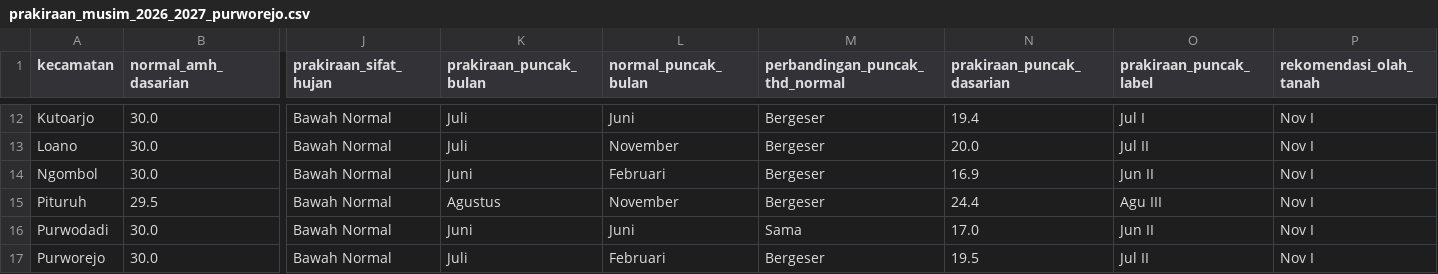
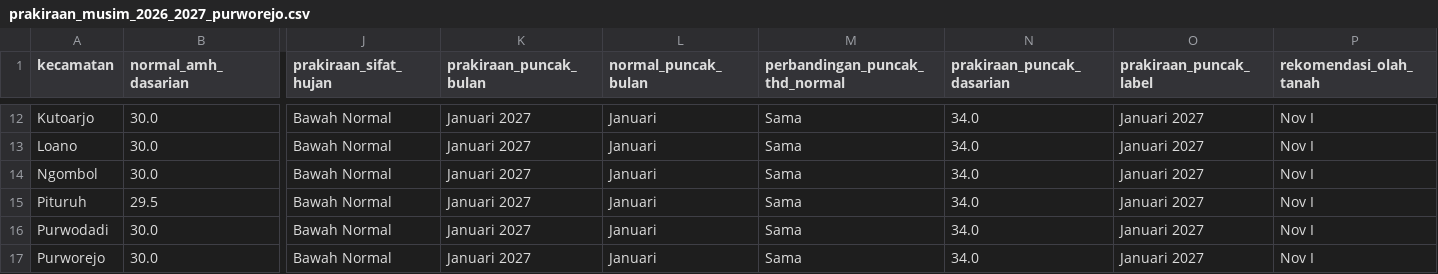
Before and after one commit to widhyatma/Projek_Downscale, a CSV file: prediksi_musim/data/prakiraan_musim_2026_2027_purworejo.csv, drawn as a sheet; only a part is shown, gaps mark what is left out; the diff covers the shown part only; the diff names each change by its address in the sheet, - before the commit and + after, or states it on an @@ line.

```diff
--- a/prediksi_musim/data/prakiraan_musim_2026_2027_purworejo.csv
+++ b/prediksi_musim/data/prakiraan_musim_2026_2027_purworejo.csv
-K12:K13 (prakiraan_puncak_bulan): Juli
+K12:K13 (prakiraan_puncak_bulan): Januari 2027
-L12 (normal_puncak_bulan): Juni
+L12 (normal_puncak_bulan): Januari
-M12:M15 (perbandingan_puncak_thd_normal): Bergeser
+M12:M15 (perbandingan_puncak_thd_normal): Sama
-N12 (prakiraan_puncak_dasarian): 19.4
+N12 (prakiraan_puncak_dasarian): 34.0
-O12 (prakiraan_puncak_label): Jul I
+O12 (prakiraan_puncak_label): Januari 2027
-L13 (normal_puncak_bulan): November
+L13 (normal_puncak_bulan): Januari
-N13 (prakiraan_puncak_dasarian): 20.0
+N13 (prakiraan_puncak_dasarian): 34.0
-O13 (prakiraan_puncak_label): Jul II
+O13 (prakiraan_puncak_label): Januari 2027
-K14 (prakiraan_puncak_bulan): Juni
+K14 (prakiraan_puncak_bulan): Januari 2027
-L14 (normal_puncak_bulan): Februari
+L14 (normal_puncak_bulan): Januari
-N14 (prakiraan_puncak_dasarian): 16.9
+N14 (prakiraan_puncak_dasarian): 34.0
-O14 (prakiraan_puncak_label): Jun II
+O14 (prakiraan_puncak_label): Januari 2027
-K15 (prakiraan_puncak_bulan): Agustus
+K15 (prakiraan_puncak_bulan): Januari 2027
-L15 (normal_puncak_bulan): November
+L15 (normal_puncak_bulan): Januari
-N15 (prakiraan_puncak_dasarian): 24.4
+N15 (prakiraan_puncak_dasarian): 34.0
-O15 (prakiraan_puncak_label): Agu III
+O15 (prakiraan_puncak_label): Januari 2027
-K16 (prakiraan_puncak_bulan): Juni
+K16 (prakiraan_puncak_bulan): Januari 2027
-L16 (normal_puncak_bulan): Juni
+L16 (normal_puncak_bulan): Januari
-N16 (prakiraan_puncak_dasarian): 17.0
+N16 (prakiraan_puncak_dasarian): 34.0
-O16 (prakiraan_puncak_label): Jun II
+O16 (prakiraan_puncak_label): Januari 2027
-K17 (prakiraan_puncak_bulan): Juli
+K17 (prakiraan_puncak_bulan): Januari 2027
-L17 (normal_puncak_bulan): Februari
+L17 (normal_puncak_bulan): Januari
-M17 (perbandingan_puncak_thd_normal): Bergeser
+M17 (perbandingan_puncak_thd_normal): Sama
-N17 (prakiraan_puncak_dasarian): 19.5
+N17 (prakiraan_puncak_dasarian): 34.0
-O17 (prakiraan_puncak_label): Jul II
+O17 (prakiraan_puncak_label): Januari 2027
```
Also changed, not shown: 49 edited cells elsewhere in this file, prediksi_musim/data/prakiraan_musim_kemarau_2026_purworejo.csv, 9 other files.
